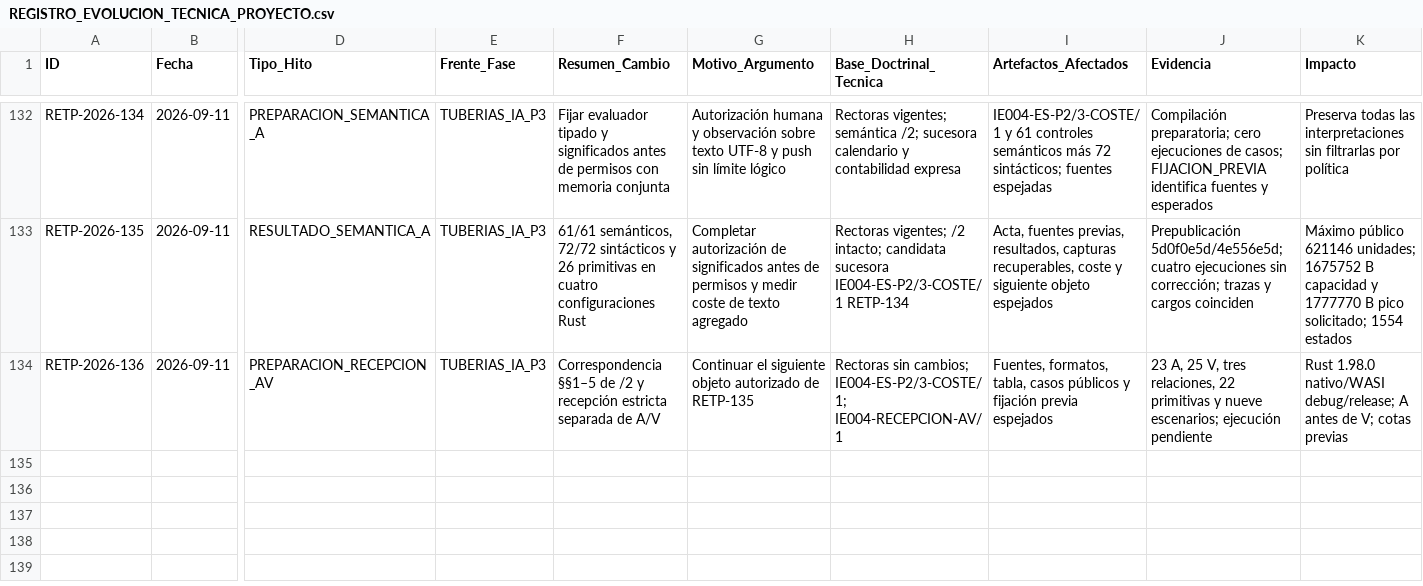
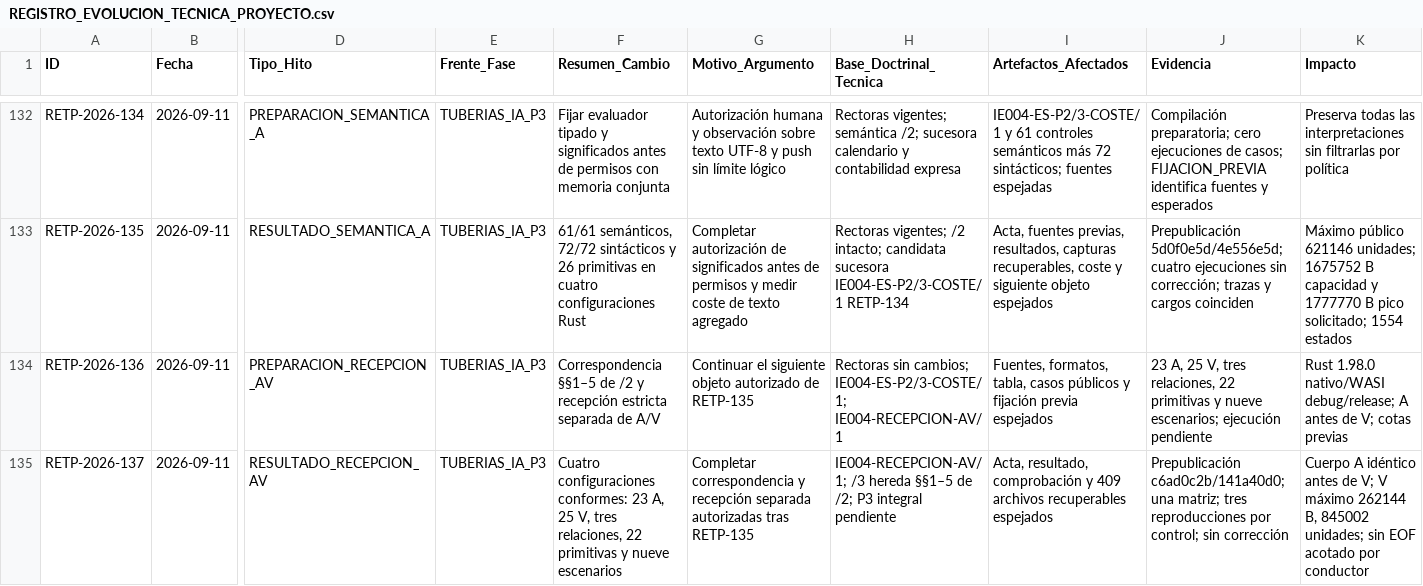
Before and after one commit to juantoniolloretegea/SV-lenguaje-de-computacion, a CSV file: docs/calidad/REGISTRO_EVOLUCION_TECNICA_PROYECTO.csv, drawn as a sheet; only a part is shown, gaps mark what is left out; rows hold the shown columns only; the diff names each change by its address in the sheet, - before the commit and + after, or states it on an @@ line.

Commit message:
RETP-137: custodiar correspondencia y recepción A/V verificadas, capturas recuperables y continuidad P3

```diff
--- a/docs/calidad/REGISTRO_EVOLUCION_TECNICA_PROYECTO.csv
+++ b/docs/calidad/REGISTRO_EVOLUCION_TECNICA_PROYECTO.csv
+row 135: RETP-2026-137 | 2026-09-11 | RESULTADO_RECEPCION_AV | TUBERIAS_IA_P3 | Cuatro configuraciones conformes: 23 A, 25 V, tres relaciones, 22 primitivas y nueve escenarios | Completar correspondencia y recepción separada autorizadas tras RETP-135 | IE004-RECEPCION-AV/1; /3 hereda §§1–5 de /2; P3 integral pendiente | Acta, resultado, comprobación y 409 archivos recuperables espejados | Prepublicación c6ad0c2b/141a40d0; una matriz; tres reproducciones por control; sin corrección | Cuerpo A idéntico antes de V; V máximo 262144 B, 845002 unidades; sin EOF acotado por conductor
```
Also changed, not shown: 14 other files.
